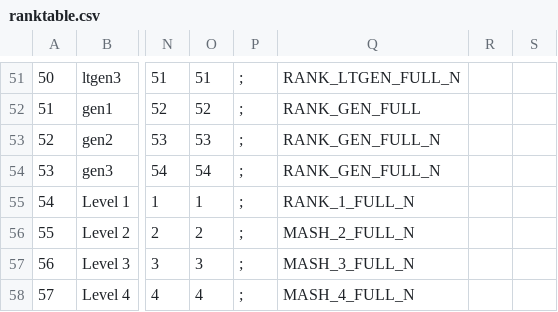
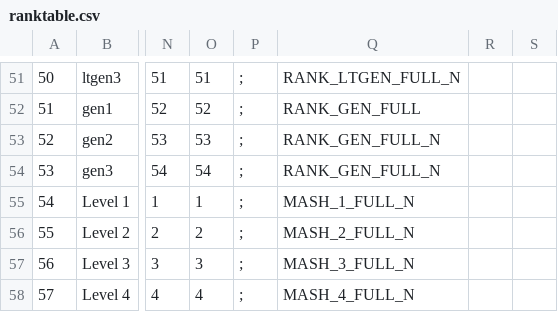
Before and after one commit to jhett12321/mash_knives, a CSV file: mp/ranktable.csv, drawn as a sheet; only a part is shown, gaps mark what is left out; the diff names each change by its address in the sheet, - before the commit and + after, or states it on an @@ line.

Commit message:
Bugfixes, Code Optimisation. (1.7-D11)
Fixes MASH-61, MASH-62, MASH-64

```diff
--- a/mp/ranktable.csv
+++ b/mp/ranktable.csv
-Q55: RANK_1_FULL_N
+Q55: MASH_1_FULL_N
```
Also changed, not shown: 9 other files.
